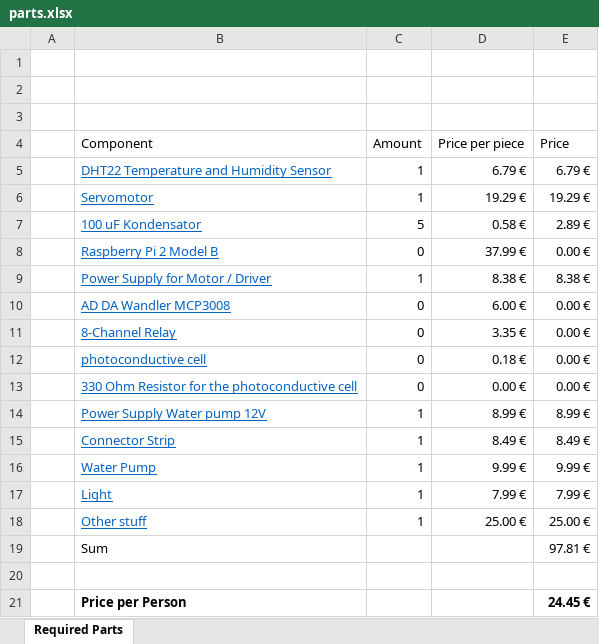
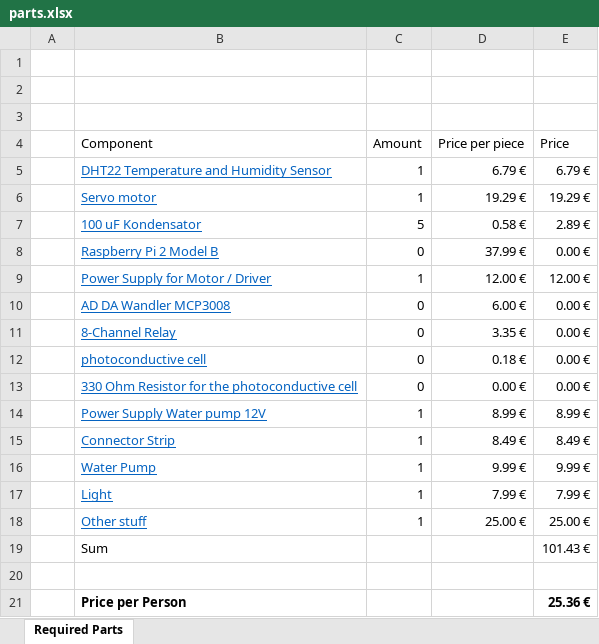
Before and after one commit to Sc0rpe/GreenHousePi, an Excel workbook: Documentation/parts.xlsx, sheet Required Parts, drawn as a sheet; values as stored, in another font and other column widths than the file's, no borders; table styles not drawn; the diff names each change by its address in the sheet, - before the commit and + after, or states it on an @@ line.

Commit message:
Documentation updated
removed unused files
added gpio header layout
added some png files for the presentation
edited list of parts

```diff
--- a/Documentation/parts.xlsx (sheet Required Parts)
+++ b/Documentation/parts.xlsx (sheet Required Parts)
-B6 (Component): Servomotor
+B6 (Component): Servo motor
-D9 (Price per piece): 8.38 €
+D9 (Price per piece): 12.00 €
-E9 (Price): 8.38 €
+E9 (Price): 12.00 €
-E19 (Price): 97.81 €
+E19 (Price): 101.43 €
-E21 (Price): 24.45 €
+E21 (Price): 25.36 €
```
Also changed, not shown: Documentation/TARGET/ghpi_shield_stückliste.xlsx, 6 other files.
